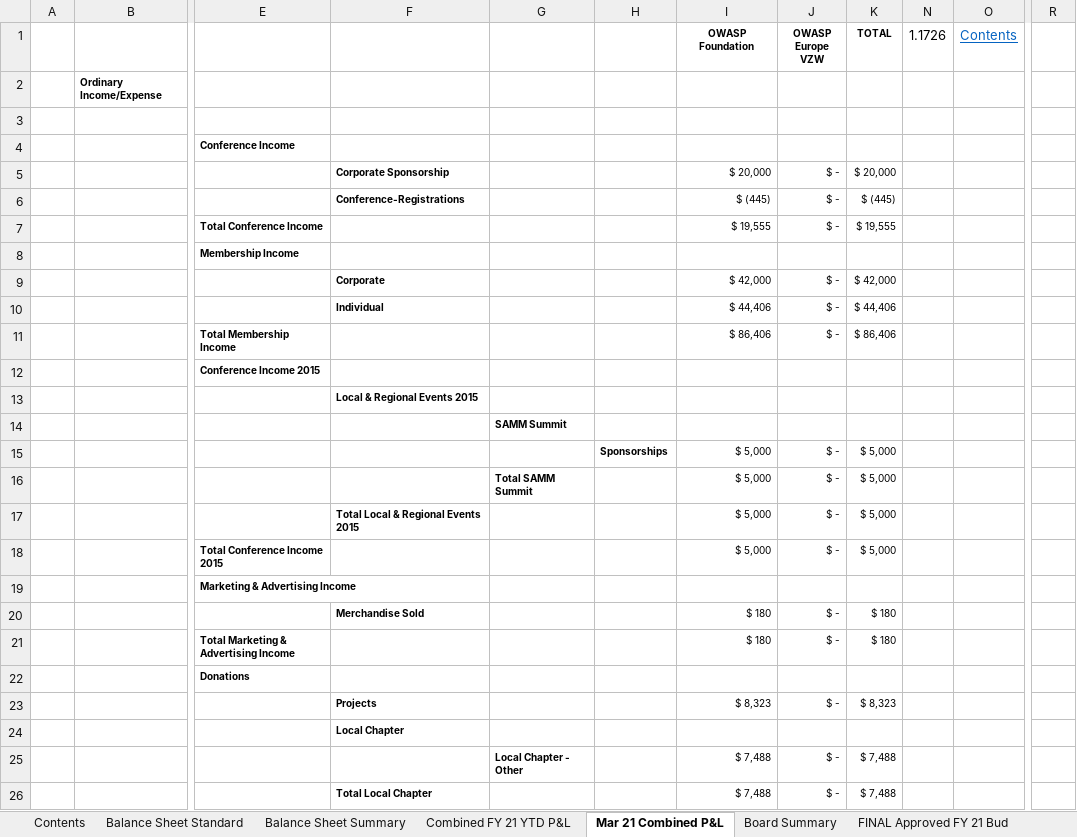
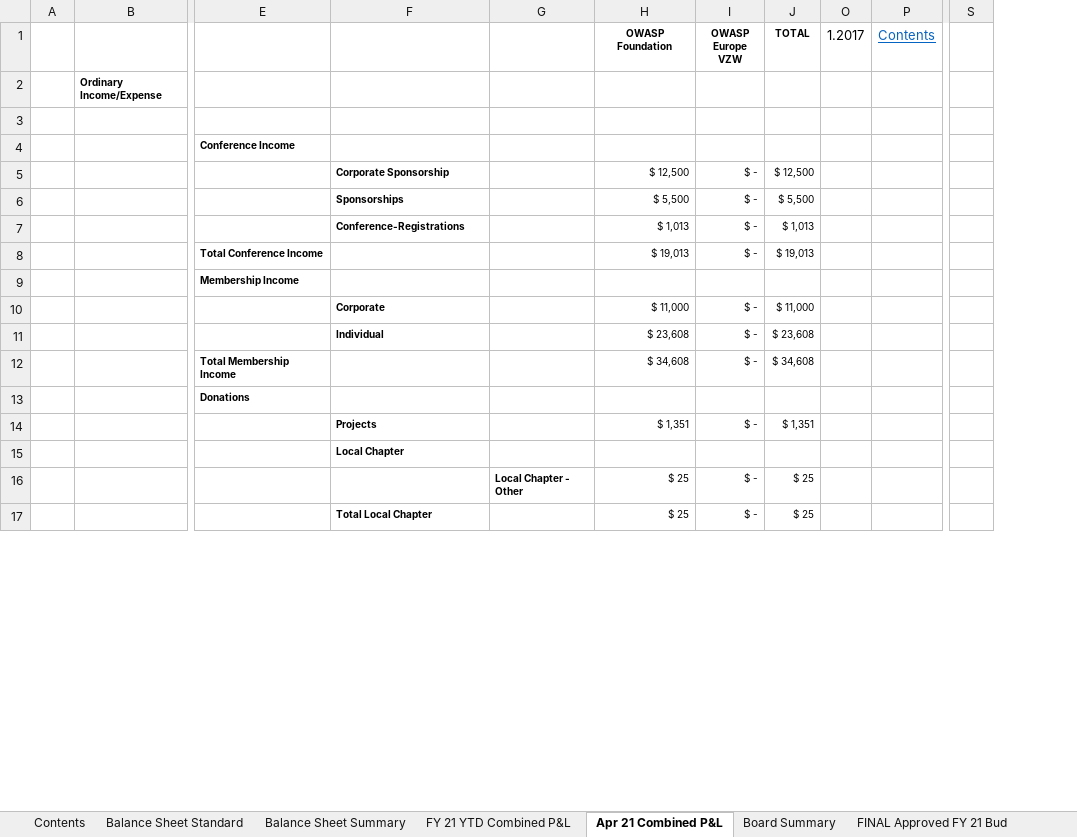
Before and after one commit to OWASP/www-board, an Excel workbook: attachments/202104-finance-package.xlsx, sheet Apr 21 Combined P&L, drawn as a sheet; only a part is shown, gaps mark what is left out; values as stored, in another font and other column widths than the file's, no borders; removed rows and columns are numbered as before the commit, all else as after; rows hold the shown columns only; the diff covers the shown part only; the diff names each change by its address in the sheet, - before the commit and + after, or states it on an @@ line.

Commit message:
May Agenda, fix April agenda
April: renamed finance package to reflect that it's March, not April's, and fixed the KPI image

May: added in all staff reports, sponsors from prep call.

```diff
--- a/attachments/202104-finance-package.xlsx (sheet Apr 21 Combined P&L)
+++ b/attachments/202104-finance-package.xlsx (sheet Apr 21 Combined P&L)
-sheet tab: Mar 21 Combined P&L
+sheet tab: Apr 21 Combined P&L
-sheet tab: Combined FY 21 YTD P&L
+sheet tab: FY 21 YTD Combined P&L
-column H, empty
@@ column N (1.1726) hidden, empty @@
+column O (1.2017), empty
-column R, empty
+column S, empty
-H5 (OWASP Foundation): $ 20,000
+H5 (OWASP Foundation): $ 12,500
-J5 (TOTAL): $ 20,000
+J5 (TOTAL): $ 12,500
+row 6:  |  |  | Sponsorships |  | $ 5,500 | $ - | $ 5,500
-H7 (OWASP Foundation): $ (445)
+H7 (OWASP Foundation): $ 1,013
-J7 (TOTAL): $ (445)
+J7 (TOTAL): $ 1,013
-H8 (OWASP Foundation): $ 19,555
+H8 (OWASP Foundation): $ 19,013
-J8 (TOTAL): $ 19,555
+J8 (TOTAL): $ 19,013
-H10 (OWASP Foundation): $ 42,000
+H10 (OWASP Foundation): $ 11,000
-J10 (TOTAL): $ 42,000
+J10 (TOTAL): $ 11,000
-H11 (OWASP Foundation): $ 44,406
+H11 (OWASP Foundation): $ 23,608
-J11 (TOTAL): $ 44,406
+J11 (TOTAL): $ 23,608
-H12 (OWASP Foundation): $ 86,406
+H12 (OWASP Foundation): $ 34,608
-J12 (TOTAL): $ 86,406
+J12 (TOTAL): $ 34,608
-row 12:  |  | Conference Income 2015
-row 13:  |  |  | Local & Regional Events 2015
-row 14:  |  |  |  | SAMM Summit
-row 15:  |  |  |  |  | Sponsorships | $ 5,000 | $ - | $ 5,000
-row 16:  |  |  |  | Total SAMM Summit |  | $ 5,000 | $ - | $ 5,000
-row 17:  |  |  | Total Local & Regional Events 2015 |  |  | $ 5,000 | $ - | $ 5,000
-row 18:  |  | Total Conference Income 2015 |  |  |  | $ 5,000 | $ - | $ 5,000
-row 19:  |  | Marketing & Advertising Income
-row 20:  |  |  | Merchandise Sold |  |  | $ 180 | $ - | $ 180
-row 21:  |  | Total Marketing & Advertising Income |  |  |  | $ 180 | $ - | $ 180
-H14 (OWASP Foundation): $ 8,323
+H14 (OWASP Foundation): $ 1,351
-J14 (TOTAL): $ 8,323
+J14 (TOTAL): $ 1,351
-H16:H17 (OWASP Foundation): $ 7,488
+H16:H17 (OWASP Foundation): $ 25
-J16:J17 (TOTAL): $ 7,488
+J16:J17 (TOTAL): $ 25
```
Also changed, not shown: 26 added rows, 17 removed rows and 24 edited cells elsewhere in this sheet, sheet FY21 APPROVED Budget by month, sheet Balance Sheet Summary, sheet Balance Sheet Standard, sheet Board Summary, sheet US AR, sheet US AP, 5 more sheets, other sheet tabs, formulas that keep their value, hidden cells, charts or pictures, 4 other files.
